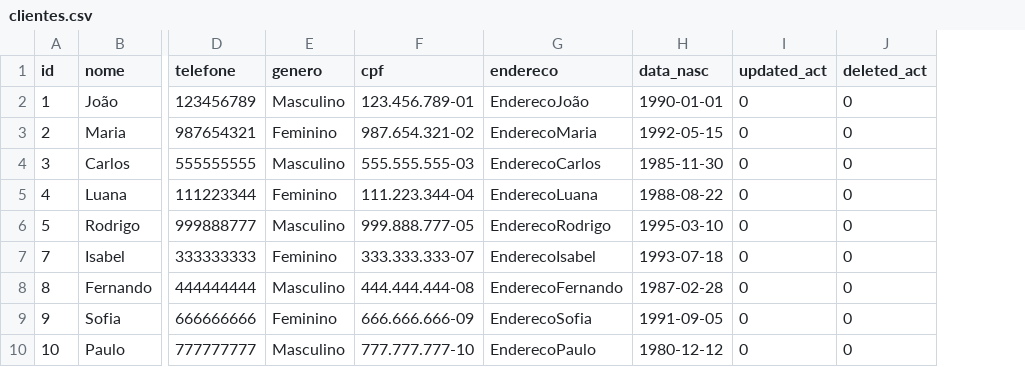
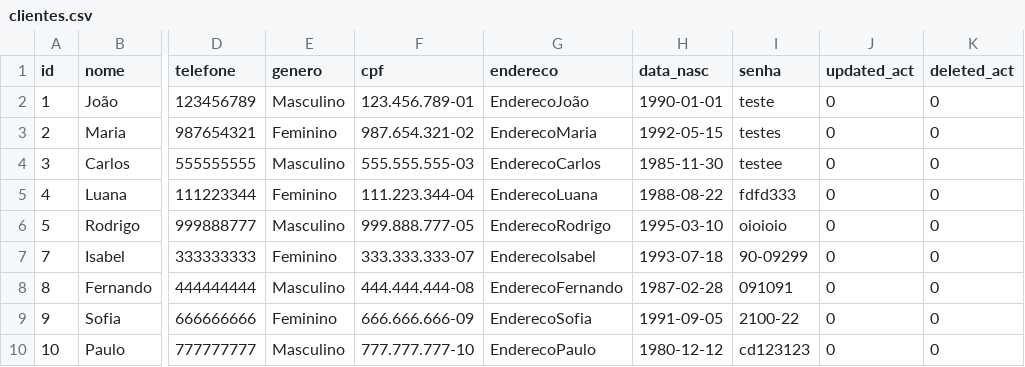
Before and after one commit to strovertz/terraform-mysql-automation, a CSV file: main-datasets/clientes.csv, drawn as a sheet; only a part is shown, gaps mark what is left out; the diff names each change by its address in the sheet, - before the commit and + after, or states it on an @@ line.

Commit message:
Update clientes.csv

```diff
--- a/main-datasets/clientes.csv
+++ b/main-datasets/clientes.csv
+column I (senha), rows 2-10: teste | testes | testee | fdfd333 | oioioio | 90-09299 | 091091 | 2100-22 | cd123123
```
